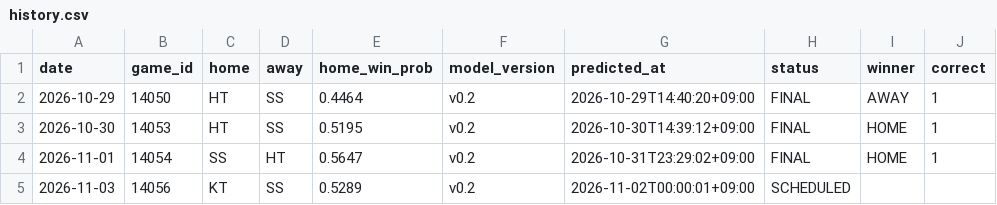
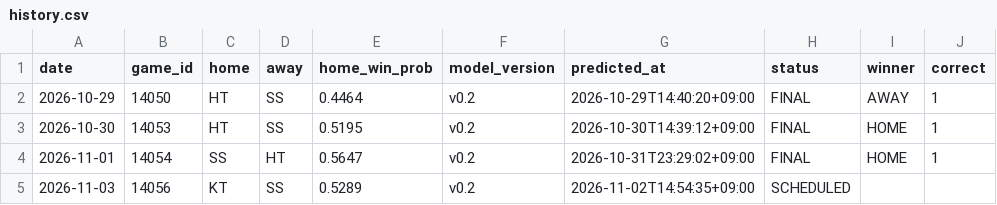
Before and after one commit to kimminseo2323-prog/2610_KBO_predict, a CSV file: data/public/history.csv, drawn as a sheet.

```diff
--- a/data/public/history.csv
+++ b/data/public/history.csv
@@ -4,2 +4,2 @@ date,game_id,home,away,home_win_prob,model_version,predicted_at,status,winner,co
 2026-11-01,14054,SS,HT,0.5647,v0.2,2026-10-31T23:29:02+09:00,FINAL,HOME,1
-2026-11-03,14056,KT,SS,0.5289,v0.2,2026-11-02T00:00:01+09:00,SCHEDULED,,
+2026-11-03,14056,KT,SS,0.5289,v0.2,2026-11-02T14:54:35+09:00,SCHEDULED,,
```
Also changed, not shown: 2 other files.
